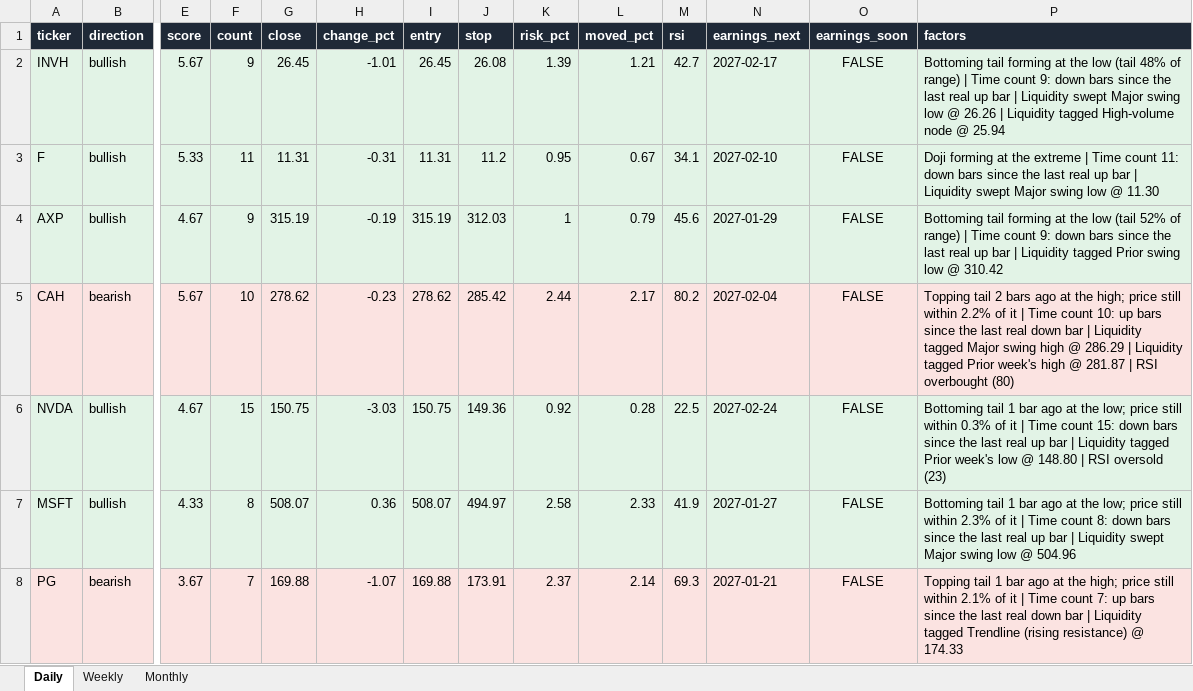
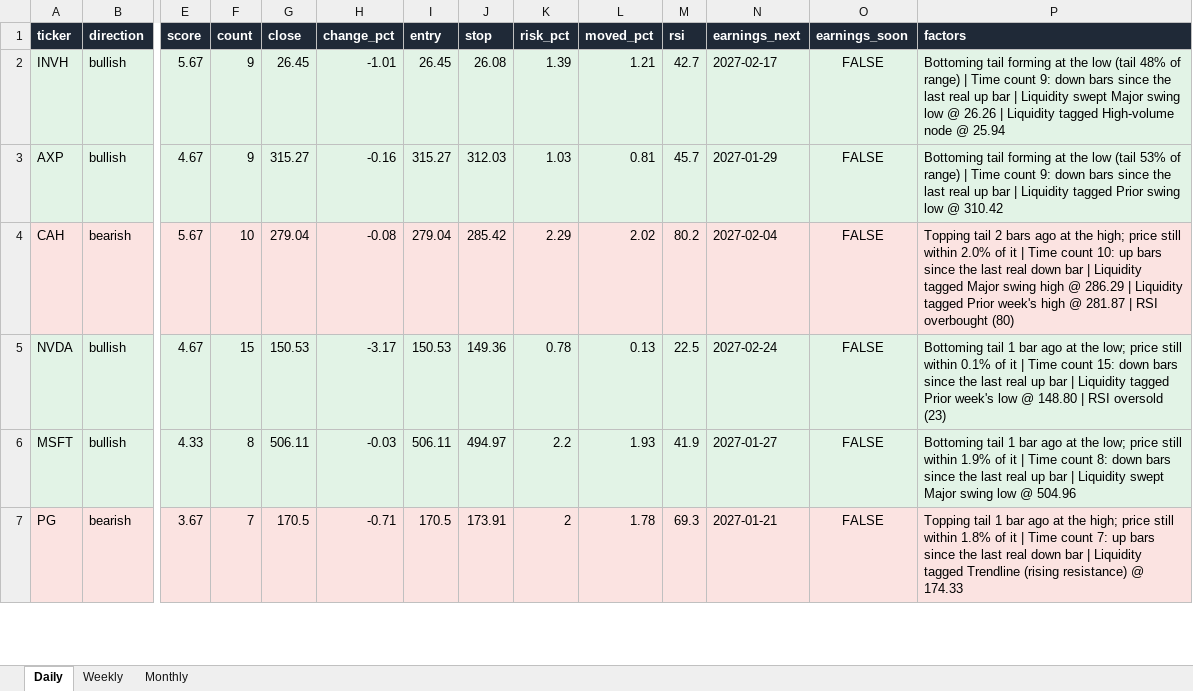
Before and after one commit to Ron1415/reversal-scanner, an Excel workbook: site/reversal_signals.xlsx, sheet Daily, drawn as a sheet; only a part is shown, gaps mark what is left out; values as stored, in another font and other column widths than the file's, no borders; removed rows and columns are numbered as before the commit, all else as after; rows hold the shown columns only; the diff covers the shown part only; the diff names each change by its address in the sheet, - before the commit and + after, or states it on an @@ line.

```diff
--- a/site/reversal_signals.xlsx (sheet Daily)
+++ b/site/reversal_signals.xlsx (sheet Daily)
-row 3: F | bullish | 5.33 | 11 | 11.31 | -0.31 | 11.31 | 11.2 | 0.95 | 0.67 | 34.1 | 2027-02-10 | FALSE | Doji forming at the extreme | Time count 11: down bars since the last real up bar | Liquidity swept Major swing low @ 11.30
-G3 (close): 315.19
+G3 (close): 315.27
-H3 (change_pct): -0.19
+H3 (change_pct): -0.16
-I3 (entry): 315.19
+I3 (entry): 315.27
-K3 (risk_pct): 1
+K3 (risk_pct): 1.03
-L3 (moved_pct): 0.79
+L3 (moved_pct): 0.81
-M3 (rsi): 45.6
+M3 (rsi): 45.7
-P3 (factors): …low (tail 52% of range)…
+P3 (factors): …low (tail 53% of range)…
-G4 (close): 278.62
+G4 (close): 279.04
-H4 (change_pct): -0.23
+H4 (change_pct): -0.08
-I4 (entry): 278.62
+I4 (entry): 279.04
-K4 (risk_pct): 2.44
+K4 (risk_pct): 2.29
-L4 (moved_pct): 2.17
+L4 (moved_pct): 2.02
-P4 (factors): …still within 2.2% of it…
+P4 (factors): …still within 2.0% of it…
-G5 (close): 150.75
+G5 (close): 150.53
-H5 (change_pct): -3.03
+H5 (change_pct): -3.17
-I5 (entry): 150.75
+I5 (entry): 150.53
-K5 (risk_pct): 0.92
+K5 (risk_pct): 0.78
-L5 (moved_pct): 0.28
+L5 (moved_pct): 0.13
-P5 (factors): …still within 0.3% of it…
+P5 (factors): …still within 0.1% of it…
-G6 (close): 508.07
+G6 (close): 506.11
-H6 (change_pct): 0.36
+H6 (change_pct): -0.03
-I6 (entry): 508.07
+I6 (entry): 506.11
-K6 (risk_pct): 2.58
+K6 (risk_pct): 2.2
-L6 (moved_pct): 2.33
+L6 (moved_pct): 1.93
-P6 (factors): …still within 2.3% of it…
+P6 (factors): …still within 1.9% of it…
-G7 (close): 169.88
+G7 (close): 170.5
-H7 (change_pct): -1.07
+H7 (change_pct): -0.71
-I7 (entry): 169.88
+I7 (entry): 170.5
-K7 (risk_pct): 2.37
+K7 (risk_pct): 2
-L7 (moved_pct): 2.14
+L7 (moved_pct): 1.78
-P7 (factors): …still within 2.1% of it…
+P7 (factors): …still within 1.8% of it…
```
Also changed, not shown: 3 added rows, 2 removed rows and 46 edited cells elsewhere in this sheet, 7 other files.
